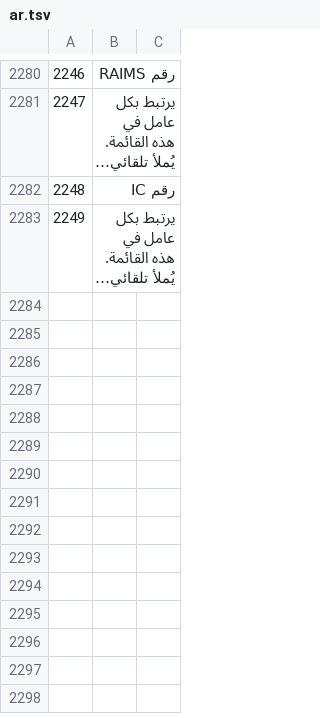
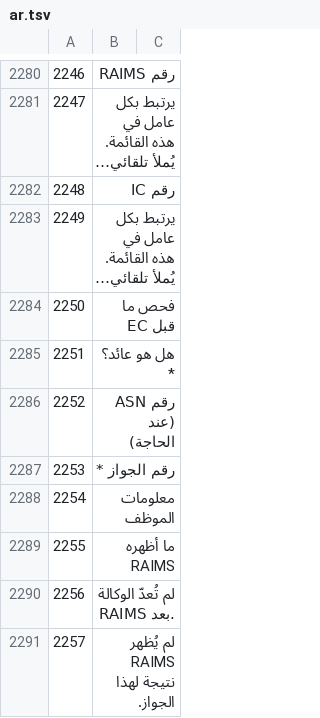
Before and after one commit to sjn6t9/migV33, a TSV file: i18n/ar.tsv, drawn as a sheet; only a part is shown, gaps mark what is left out; long unchanged cells end in …; the diff names each change by its address in the sheet, - before the commit and + after, or states it on an @@ line.

```diff
--- a/i18n/ar.tsv
+++ b/i18n/ar.tsv
+row 2284: 2250 | فحص ما قبل EC
+row 2285: 2251 | هل هو عائد؟ *
+row 2286: 2252 | رقم ASN (عند الحاجة)
+row 2287: 2253 | رقم الجواز *
+row 2288: 2254 | معلومات الموظف
+row 2289: 2255 | ما أظهره RAIMS
+row 2290: 2256 | لم تُعدّ الوكالة RAIMS بعد.
+row 2291: 2257 | لم يُظهر RAIMS نتيجة لهذا الجواز.
```
Also changed, not shown: i18n/bn.tsv, i18n/hi.tsv, 16 other files.
